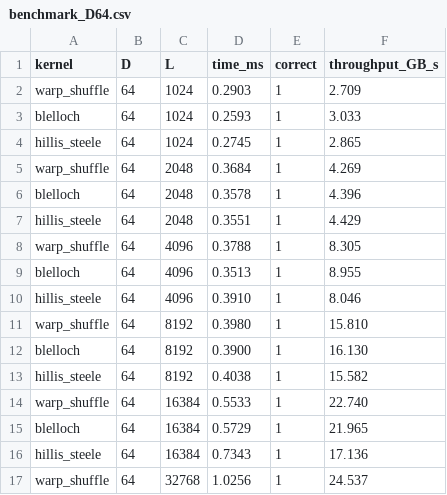
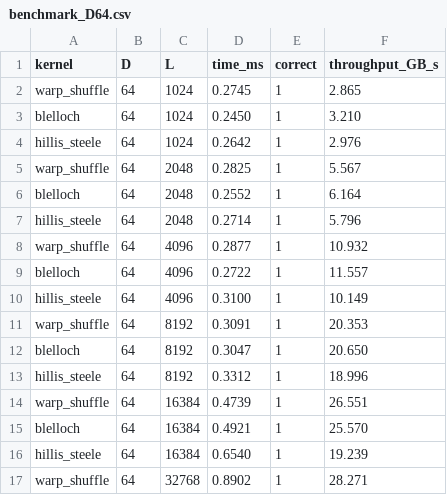
Before and after one commit to pwang1092/EE451_ParallelPrefixScanProject, a CSV file: Results/benchmark_D64.csv, drawn as a sheet; only a part is shown; the diff covers the shown part only.

Commit message:
add benchmark results from Colab A100 SXM4

```diff
--- a/Results/benchmark_D64.csv
+++ b/Results/benchmark_D64.csv
@@ -1,17 +1,17 @@
 kernel,D,L,time_ms,correct,throughput_GB_s
-warp_shuffle,64,1024,0.2903,1,2.709
-blelloch,64,1024,0.2593,1,3.033
-hillis_steele,64,1024,0.2745,1,2.865
-warp_shuffle,64,2048,0.3684,1,4.269
-blelloch,64,2048,0.3578,1,4.396
-hillis_steele,64,2048,0.3551,1,4.429
-warp_shuffle,64,4096,0.3788,1,8.305
-blelloch,64,4096,0.3513,1,8.955
-hillis_steele,64,4096,0.3910,1,8.046
-warp_shuffle,64,8192,0.3980,1,15.810
-blelloch,64,8192,0.3900,1,16.130
-hillis_steele,64,8192,0.4038,1,15.582
-warp_shuffle,64,16384,0.5533,1,22.740
-blelloch,64,16384,0.5729,1,21.965
-hillis_steele,64,16384,0.7343,1,17.136
-warp_shuffle,64,32768,1.0256,1,24.537
+warp_shuffle,64,1024,0.2745,1,2.865
+blelloch,64,1024,0.2450,1,3.210
+hillis_steele,64,1024,0.2642,1,2.976
+warp_shuffle,64,2048,0.2825,1,5.567
+blelloch,64,2048,0.2552,1,6.164
+hillis_steele,64,2048,0.2714,1,5.796
+warp_shuffle,64,4096,0.2877,1,10.932
+blelloch,64,4096,0.2722,1,11.557
+hillis_steele,64,4096,0.3100,1,10.149
+warp_shuffle,64,8192,0.3091,1,20.353
+blelloch,64,8192,0.3047,1,20.650
+hillis_steele,64,8192,0.3312,1,18.996
+warp_shuffle,64,16384,0.4739,1,26.551
+blelloch,64,16384,0.4921,1,25.570
+hillis_steele,64,16384,0.6540,1,19.239
+warp_shuffle,64,32768,0.8902,1,28.271
```
Also changed, not shown: 16 edited cells elsewhere in this file, Results/benchmark_D16.csv, Results/benchmark_D256.csv, 6 other files.
